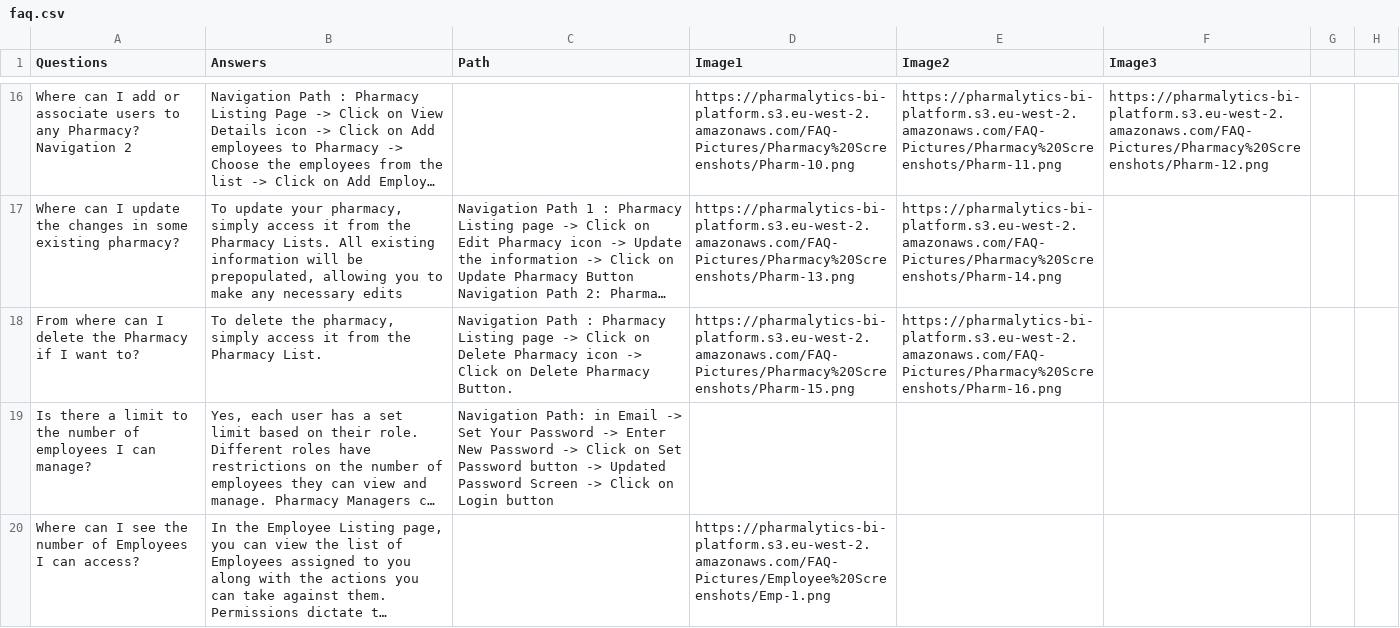
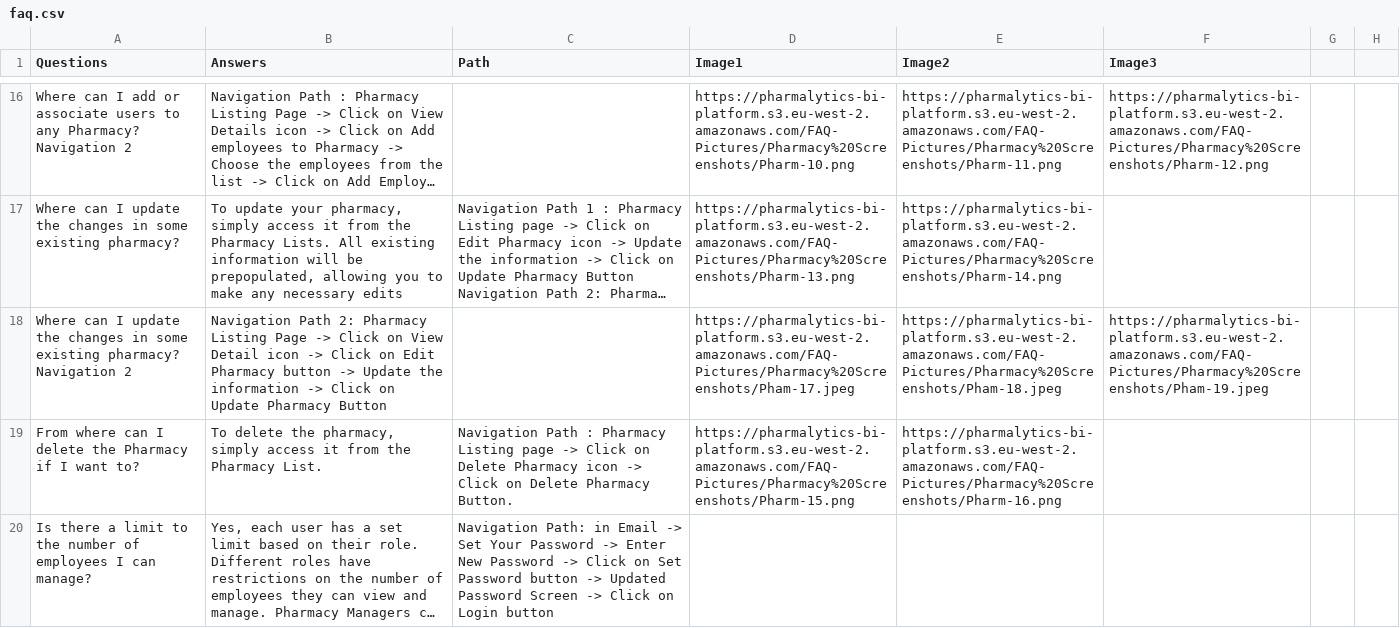
Before and after one commit to Drdragon313/PharmacyManagementSystem, a CSV file: public/faq.csv, drawn as a sheet; only a part is shown, gaps mark what is left out; the shorter side is filled out with more unchanged rows; long unchanged cells end in …; the diff names each change by its address in the sheet, - before the commit and + after, or states it on an @@ line.

```diff
--- a/public/faq.csv
+++ b/public/faq.csv
+row 18: Where can I update the changes in some existing pharmacy? Navigation 2 | Navigation Path 2: Pharmacy Listing Page -> Click on View Detail icon -> Click on Edit Pharmacy button -> Update the information -> Click on Update Pharmacy Button |  | https://pharmalytics-bi-platform.s3.eu-west-2.amazonaws.com/FAQ-Pictures/Pharmacy%20Screenshots/Pham-17.jpeg | https://pharmalytics-bi-platform.s3.eu-west-2.amazonaws.com/FAQ-Pictures/Pharmacy%20Screenshots/Pham-18.jpeg | https://pharmalytics-bi-platform.s3.eu-west-2.amazonaws.com/FAQ-Pictures/Pharmacy%20Screenshots/Pham-19.jpeg
```
Also changed, not shown: public/pharmacy.csv, 5 other files.
